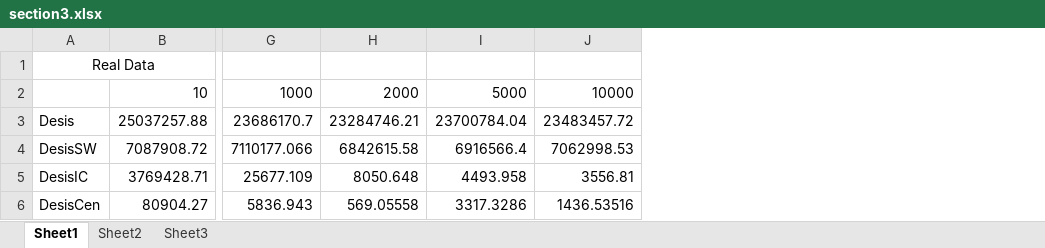
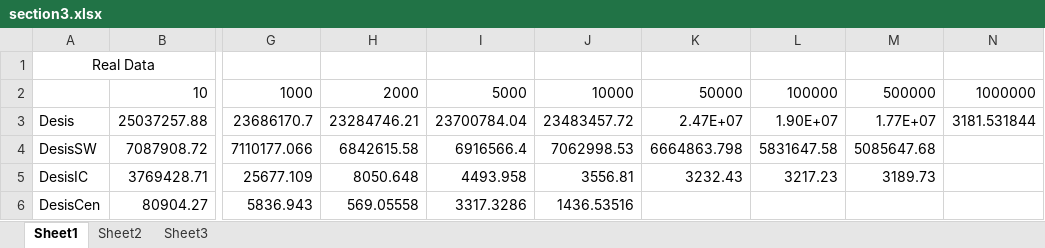
Before and after one commit to wywclmqf/DESengine, an Excel workbook: results/section3.xlsx, sheet Sheet1, drawn as a sheet; only a part is shown, gaps mark what is left out; values as stored, in another font and other column widths than the file's, no borders; the diff names each change by its address in the sheet, - before the commit and + after, or states it on an @@ line.

Commit message:
result

```diff
--- a/results/section3.xlsx (sheet Sheet1)
+++ b/results/section3.xlsx (sheet Sheet1)
+column K, rows 2-5: 50000 | 2.47E+07 | 6664863.798 | 3232.43
+column L, rows 2-5: 100000 | 1.90E+07 | 5831647.58 | 3217.23
+column M, rows 2-5: 500000 | 1.77E+07 | 5085647.68 | 3189.73
+column N, rows 2-3: 1000000 | 3181.531844
```
Also changed, not shown: 13 other files.
